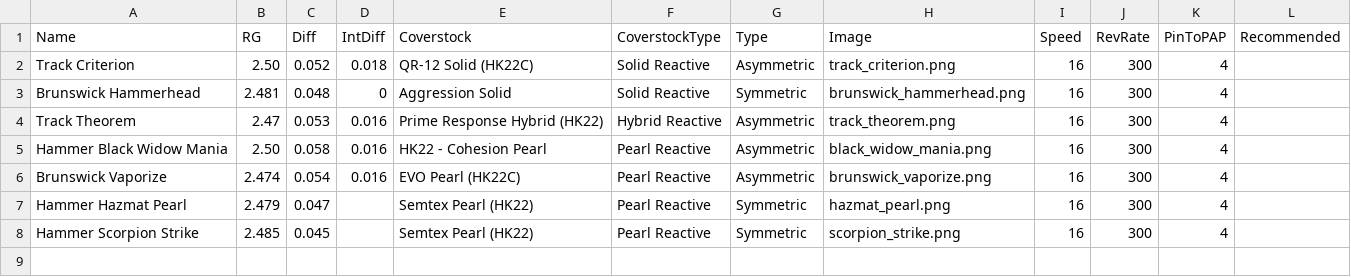
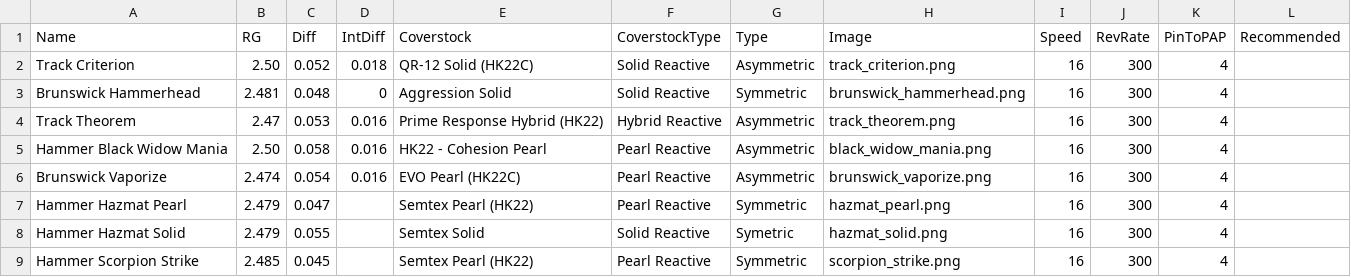
Before and after one commit to ackwdw123/bowling_rg_diff, a CSV file: app/bowling_balls.csv, drawn as a sheet.

Commit message:
Update bowling_balls.csv

```diff
--- a/app/bowling_balls.csv
+++ b/app/bowling_balls.csv
@@ -7,2 +7,3 @@ Brunswick Vaporize,2.474,0.054,0.016,EVO Pearl (HK22C),Pearl Reactive,Asymmetric
 Hammer Hazmat Pearl,2.479,0.047,,Semtex Pearl (HK22),Pearl Reactive,Symmetric,hazmat_pearl.png,16,300,4,
+Hammer Hazmat Solid,2.479,0.055,,Semtex Solid, Solid Reactive,Symetric,hazmat_solid.png,16,300,4
 Hammer Scorpion Strike,2.485,0.045,,Semtex Pearl (HK22),Pearl Reactive,Symmetric,scorpion_strike.png,16,300,4,
```
